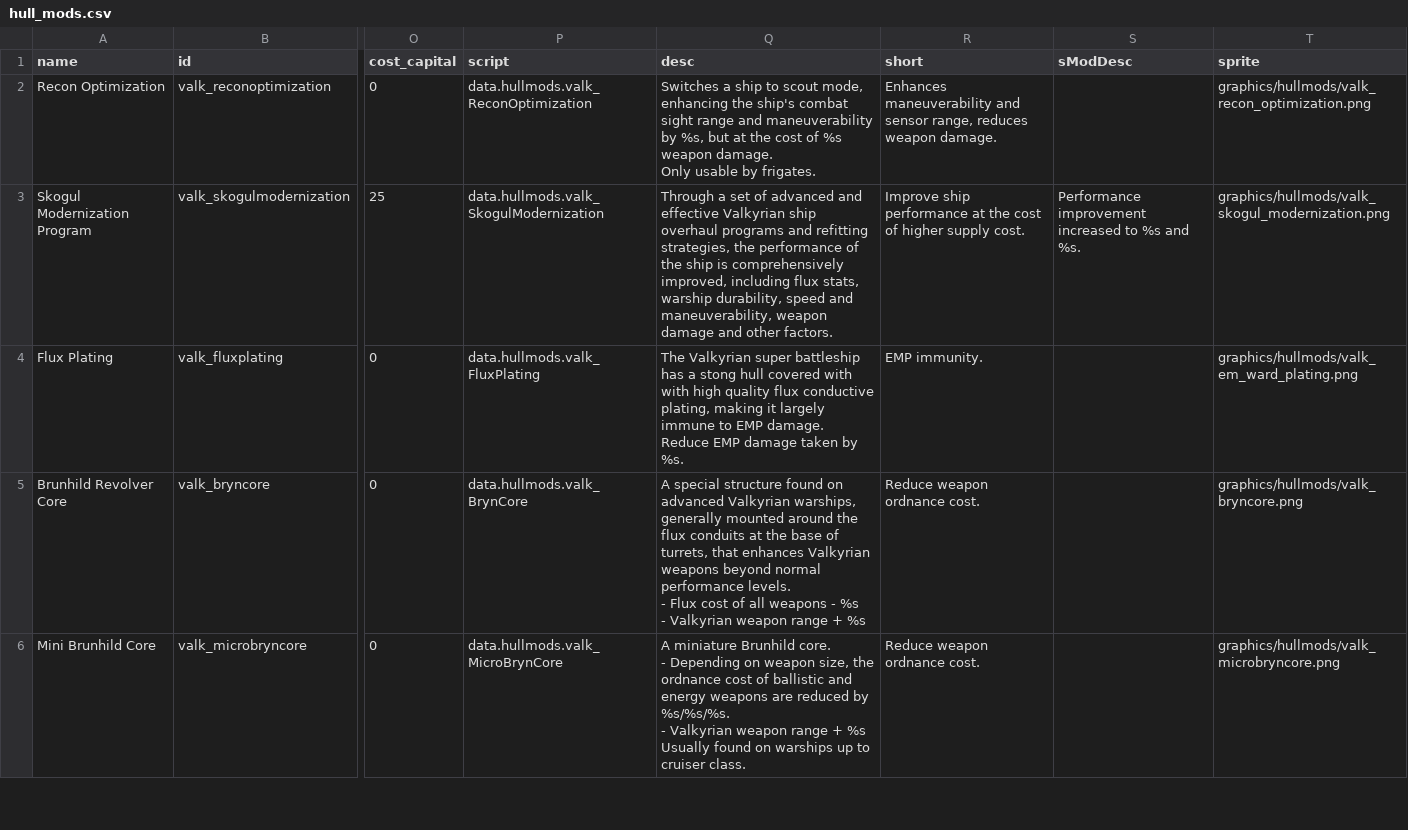
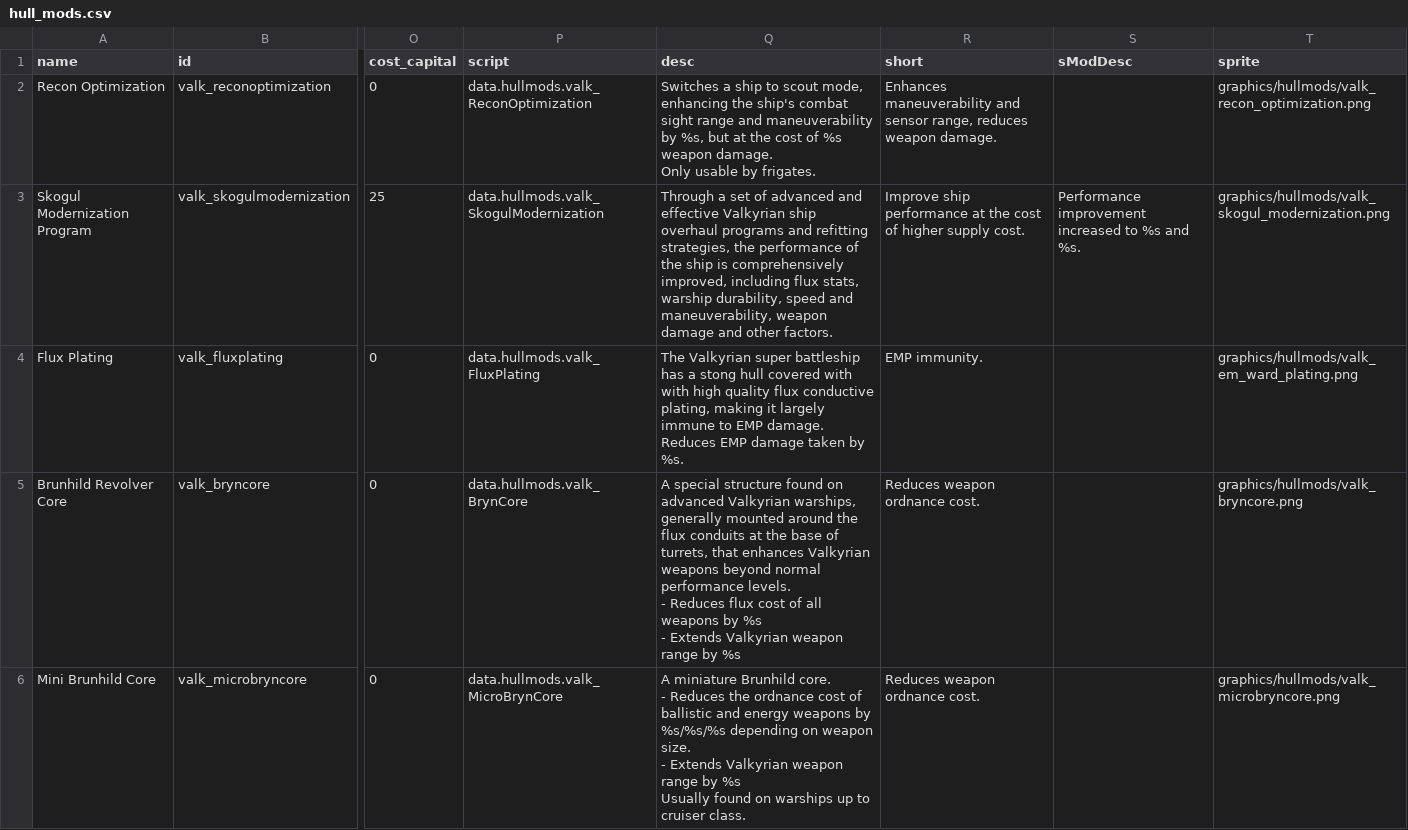
Before and after one commit to persocom01/Valkyrian_EN, a CSV file: data/hullmods/hull_mods.csv, drawn as a sheet; only a part is shown, gaps mark what is left out; ↵ is a line break in a cell; the diff covers the shown part only; the diff names each change by its address in the sheet, - before the commit and + after, or states it on an @@ line.

```diff
--- a/data/hullmods/hull_mods.csv
+++ b/data/hullmods/hull_mods.csv
-Q4 (desc): …EMP damage. ↵ Reduce EMP damage…
+Q4 (desc): …EMP damage. ↵ Reduces EMP damage…
-Q5 (desc): …levels. ↵ - Flux cost of all weapons - %s ↵ - Valkyrian weapon range + %s
+Q5 (desc): …levels. ↵ - Reduces flux cost of all weapons by %s ↵ - Extends Valkyrian weapon range by %s
-R5:R6 (short): Reduce weapon ordnance cost.
+R5:R6 (short): Reduces weapon ordnance cost.
-Q6 (desc): …core. ↵ - Depending on weapon size, the ordnance cost of ballistic and energy weapons are reduced by %s/%s/%s. ↵ - Valkyrian weapon range + %s ↵ Usually…
+Q6 (desc): …core. ↵ - Reduces the ordnance cost of ballistic and energy weapons by %s/%s/%s depending on weapon size. ↵ - Extends Valkyrian weapon range by %s ↵ Usually…
```
Also changed, not shown: 7 edited cells elsewhere in this file.
